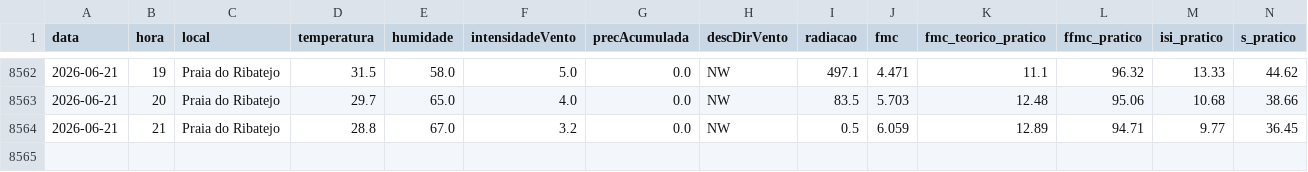
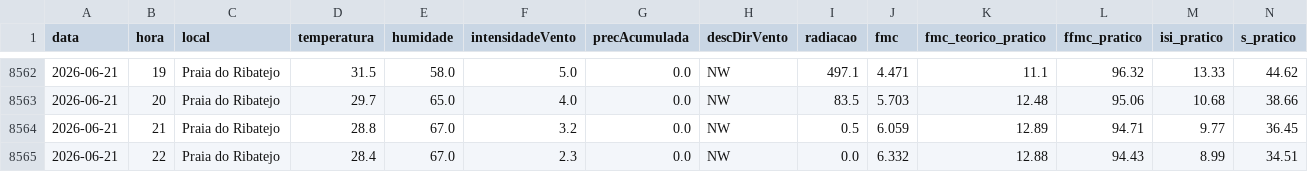
Before and after one commit to 23657/fwi-pipeline-ipt, a CSV file: dados_praia_do_ribatejo_fwi.csv, drawn as a sheet; only a part is shown, gaps mark what is left out; rows hold the shown columns only; the diff names each change by its address in the sheet, - before the commit and + after, or states it on an @@ line.

```diff
--- a/dados_praia_do_ribatejo_fwi.csv
+++ b/dados_praia_do_ribatejo_fwi.csv
+row 8565: 2026-06-21 | 22 | Praia do Ribatejo | 28.4 | 67.0 | 2.3 | 0.0 | NW | 0.0 | 6.332 | 12.88 | 94.43 | 8.99 | 34.51
```
Also changed, not shown: dados_castanheira_de_pera_fwi.csv, dados_macao_fwi.csv, 1 other file.
